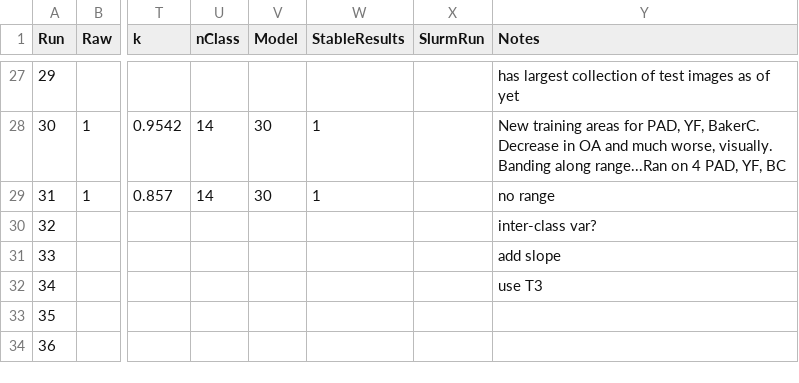
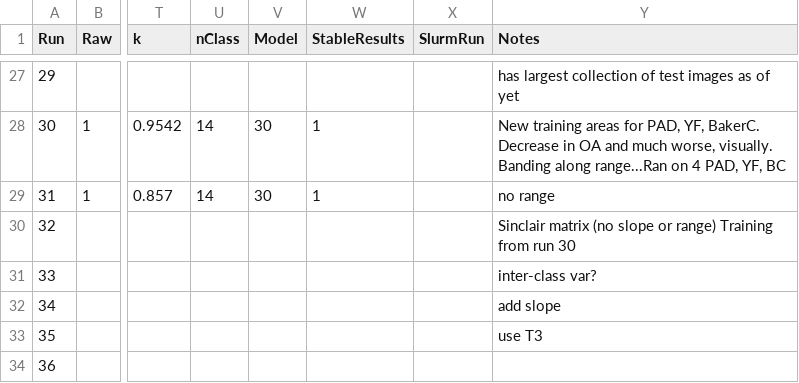
Before and after one commit to ekcomputer/random-wetlands, a CSV file: run_inputs/RunLog.csv, drawn as a sheet; only a part is shown, gaps mark what is left out; the diff names each change by its address in the sheet, - before the commit and + after, or states it on an @@ line.

Commit message:
Run 32.  Added Sinclair option and more comments.

```diff
--- a/run_inputs/RunLog.csv
+++ b/run_inputs/RunLog.csv
-Y30 (Notes): inter-class var?
+Y30 (Notes): Sinclair matrix (no slope or range) Training from run 30
-Y31 (Notes): add slope
+Y31 (Notes): inter-class var?
-Y32 (Notes): use T3
+Y32 (Notes): add slope
-Y33 (Notes): (empty)
+Y33 (Notes): use T3
```
Also changed, not shown: 3 other files.
